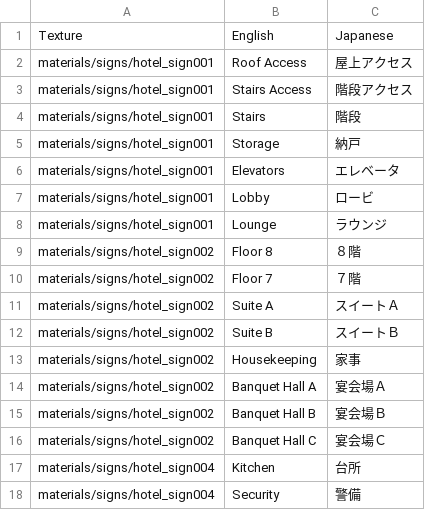
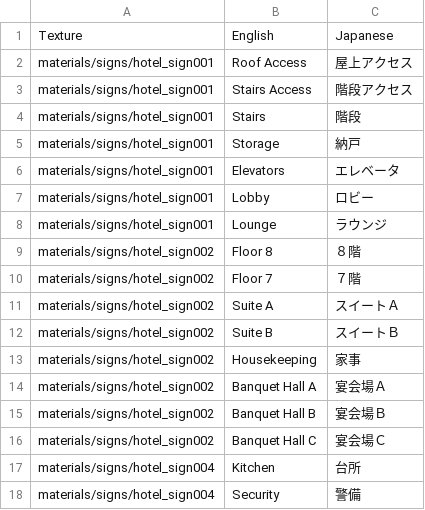
Before and after one commit to inco-cc/l4d2-ja-textures, a CSV file: translations.csv, drawn as a sheet.

Commit message:
Fix typo for “Lobby”

```diff
--- a/translations.csv
+++ b/translations.csv
@@ -6,3 +6,3 @@ materials/signs/hotel_sign001,Storage,納戸
 materials/signs/hotel_sign001,Elevators,エレベータ
-materials/signs/hotel_sign001,Lobby,ロービ
+materials/signs/hotel_sign001,Lobby,ロビー
 materials/signs/hotel_sign001,Lounge,ラウンジ
```
Also changed, not shown: 4 other files.
